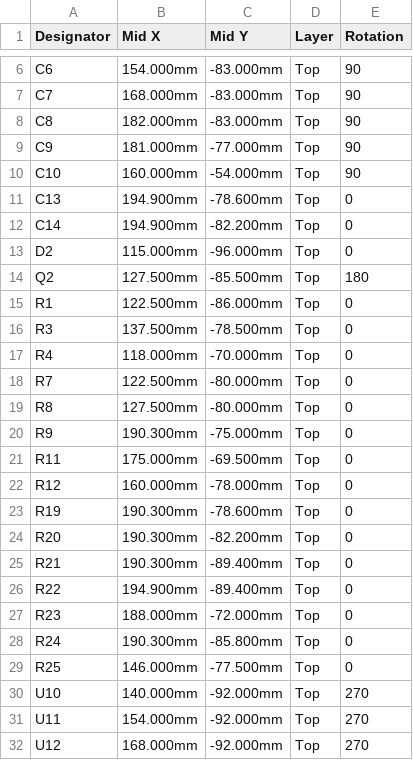
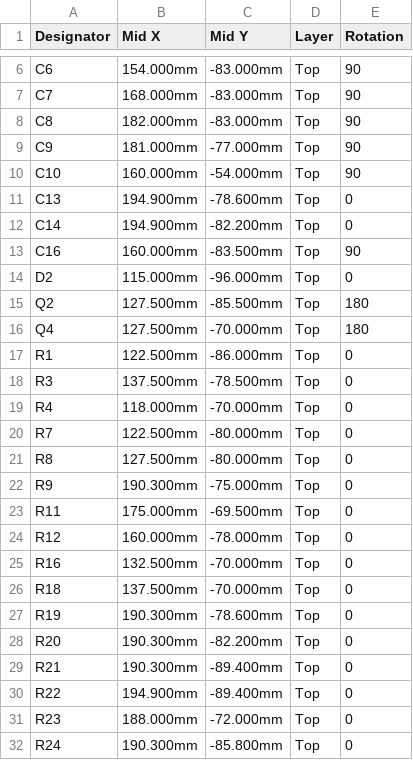
Before and after one commit to cognitivegears/PiCoCo, a CSV file: fab/main/PiCoCo-CPL-jlc.csv, drawn as a sheet; only a part is shown, gaps mark what is left out; the shorter side is filled out with more unchanged rows; the diff names each change by its address in the sheet, - before the commit and + after, or states it on an @@ line.

```diff
--- a/fab/main/PiCoCo-CPL-jlc.csv
+++ b/fab/main/PiCoCo-CPL-jlc.csv
+row 13: C16 | 160.000mm | -83.500mm | Top | 90
+row 16: Q4 | 127.500mm | -70.000mm | Top | 180
+row 25: R16 | 132.500mm | -70.000mm | Top | 0
+row 26: R18 | 137.500mm | -70.000mm | Top | 0
```
Also changed, not shown: fab/main/PiCoCo-BOM-jlc.csv, 4 other files.
